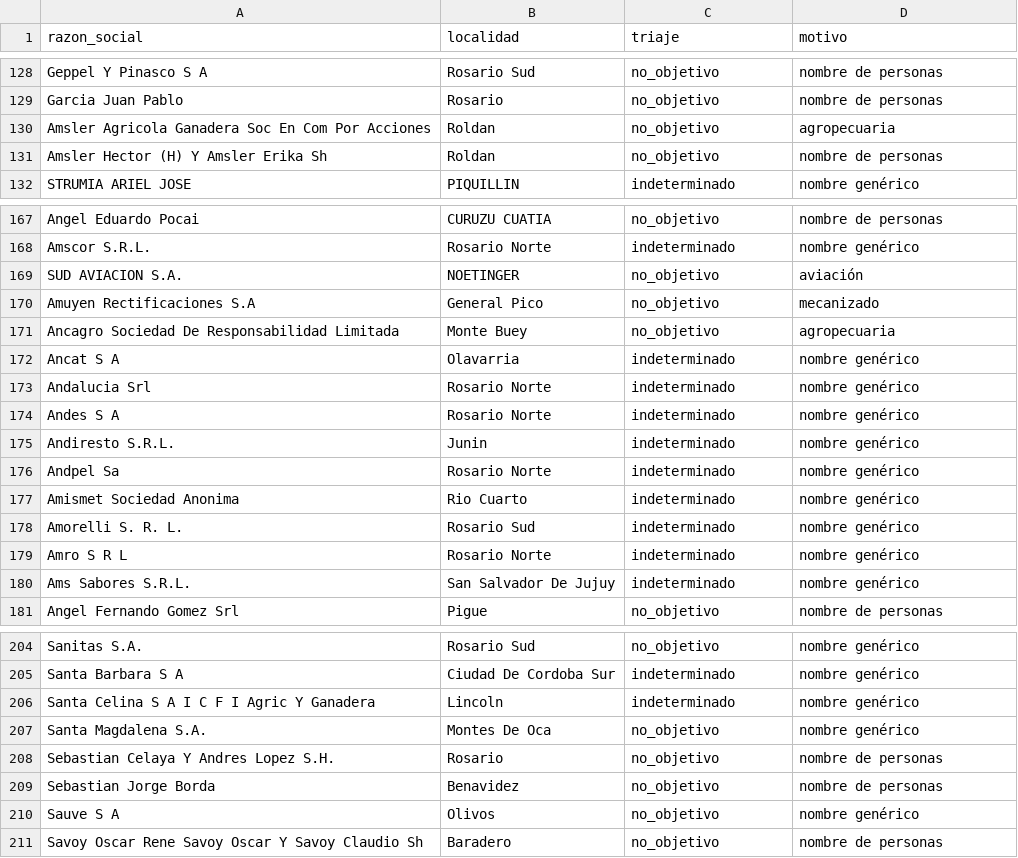
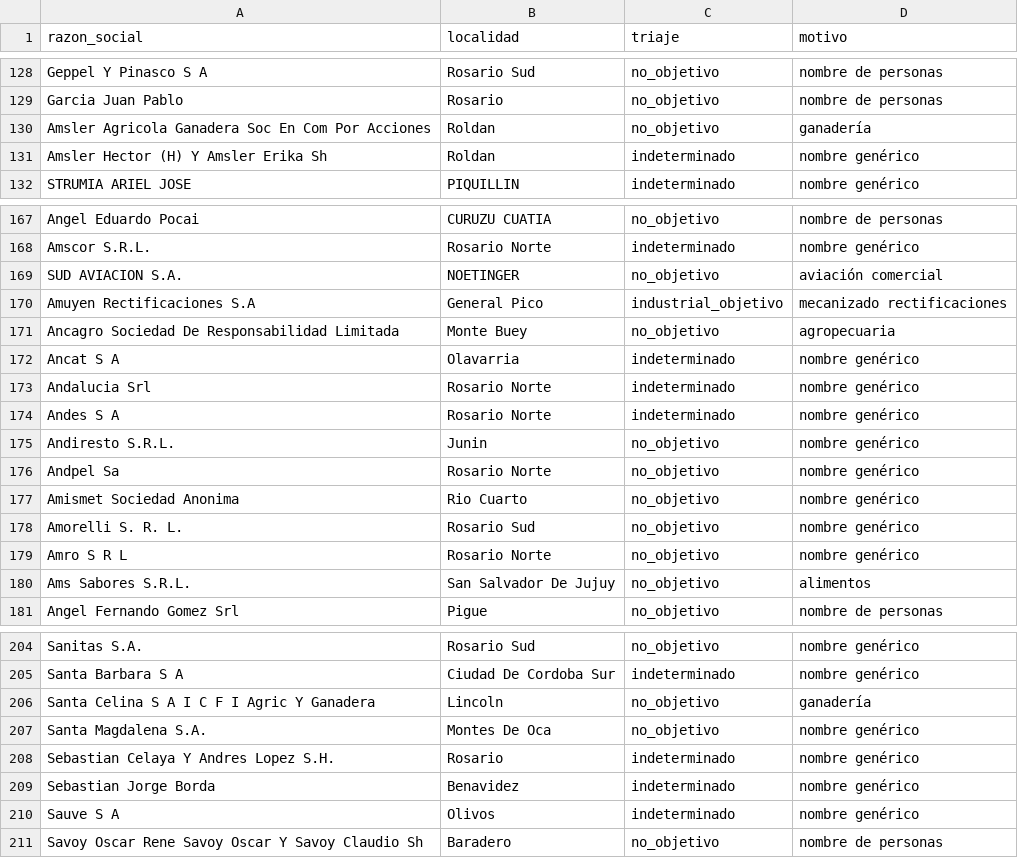
Before and after one commit to frandaok9-sys/Clientes, a CSV file: investigacion/triaje/lote_20_out.csv, drawn as a sheet; only a part is shown, gaps mark what is left out; the diff covers the shown part only.

```diff
--- a/investigacion/triaje/lote_20_out.csv
+++ b/investigacion/triaje/lote_20_out.csv
@@ -129,4 +129,4 @@ Geppel Y Pinasco S A;Rosario Sud;no_objetivo;nombre de personas
 Garcia Juan Pablo;Rosario;no_objetivo;nombre de personas
-Amsler Agricola Ganadera Soc En Com Por Acciones;Roldan;no_objetivo;agropecuaria
-Amsler Hector (H) Y Amsler Erika Sh;Roldan;no_objetivo;nombre de personas
+Amsler Agricola Ganadera Soc En Com Por Acciones;Roldan;no_objetivo;ganadería
+Amsler Hector (H) Y Amsler Erika Sh;Roldan;indeterminado;nombre genérico
 STRUMIA ARIEL JOSE;PIQUILLIN;indeterminado;nombre genérico
@@ -168,4 +168,4 @@ Angel Eduardo Pocai;CURUZU CUATIA;no_objetivo;nombre de personas
 Amscor S.R.L.;Rosario Norte;indeterminado;nombre genérico
-SUD AVIACION S.A.;NOETINGER;no_objetivo;aviación
-Amuyen Rectificaciones S.A;General Pico;no_objetivo;mecanizado
+SUD AVIACION S.A.;NOETINGER;no_objetivo;aviación comercial
+Amuyen Rectificaciones S.A;General Pico;industrial_objetivo;mecanizado rectificaciones
 Ancagro Sociedad De Responsabilidad Limitada;Monte Buey;no_objetivo;agropecuaria
@@ -174,8 +174,8 @@ Andalucia Srl;Rosario Norte;indeterminado;nombre genérico
 Andes S A;Rosario Norte;indeterminado;nombre genérico
-Andiresto S.R.L.;Junin;indeterminado;nombre genérico
-Andpel Sa;Rosario Norte;indeterminado;nombre genérico
-Amismet Sociedad Anonima;Rio Cuarto;indeterminado;nombre genérico
-Amorelli S. R. L.;Rosario Sud;indeterminado;nombre genérico
-Amro S R L;Rosario Norte;indeterminado;nombre genérico
-Ams Sabores S.R.L.;San Salvador De Jujuy;indeterminado;nombre genérico
+Andiresto S.R.L.;Junin;no_objetivo;nombre genérico
+Andpel Sa;Rosario Norte;no_objetivo;nombre genérico
+Amismet Sociedad Anonima;Rio Cuarto;no_objetivo;nombre genérico
+Amorelli S. R. L.;Rosario Sud;no_objetivo;nombre genérico
+Amro S R L;Rosario Norte;no_objetivo;nombre genérico
+Ams Sabores S.R.L.;San Salvador De Jujuy;no_objetivo;alimentos
 Angel Fernando Gomez Srl;Pigue;no_objetivo;nombre de personas
@@ -205,7 +205,7 @@ Sanitas S.A.;Rosario Sud;no_objetivo;nombre genérico
 Santa Barbara S A;Ciudad De Cordoba Sur;indeterminado;nombre genérico
-Santa Celina S A I C F I Agric Y Ganadera;Lincoln;indeterminado;nombre genérico
+Santa Celina S A I C F I Agric Y Ganadera;Lincoln;no_objetivo;ganadería
 Santa Magdalena S.A.;Montes De Oca;no_objetivo;nombre genérico
-Sebastian Celaya Y Andres Lopez S.H.;Rosario;no_objetivo;nombre de personas
-Sebastian Jorge Borda;Benavidez;no_objetivo;nombre de personas
-Sauve S A;Olivos;no_objetivo;nombre genérico
+Sebastian Celaya Y Andres Lopez S.H.;Rosario;indeterminado;nombre genérico
+Sebastian Jorge Borda;Benavidez;indeterminado;nombre genérico
+Sauve S A;Olivos;indeterminado;nombre genérico
 Savoy Oscar Rene Savoy Oscar Y Savoy Claudio Sh;Baradero;no_objetivo;nombre de personas
```
Also changed, not shown: 36 edited cells elsewhere in this file, investigacion/triaje/lote_21_out.csv.
